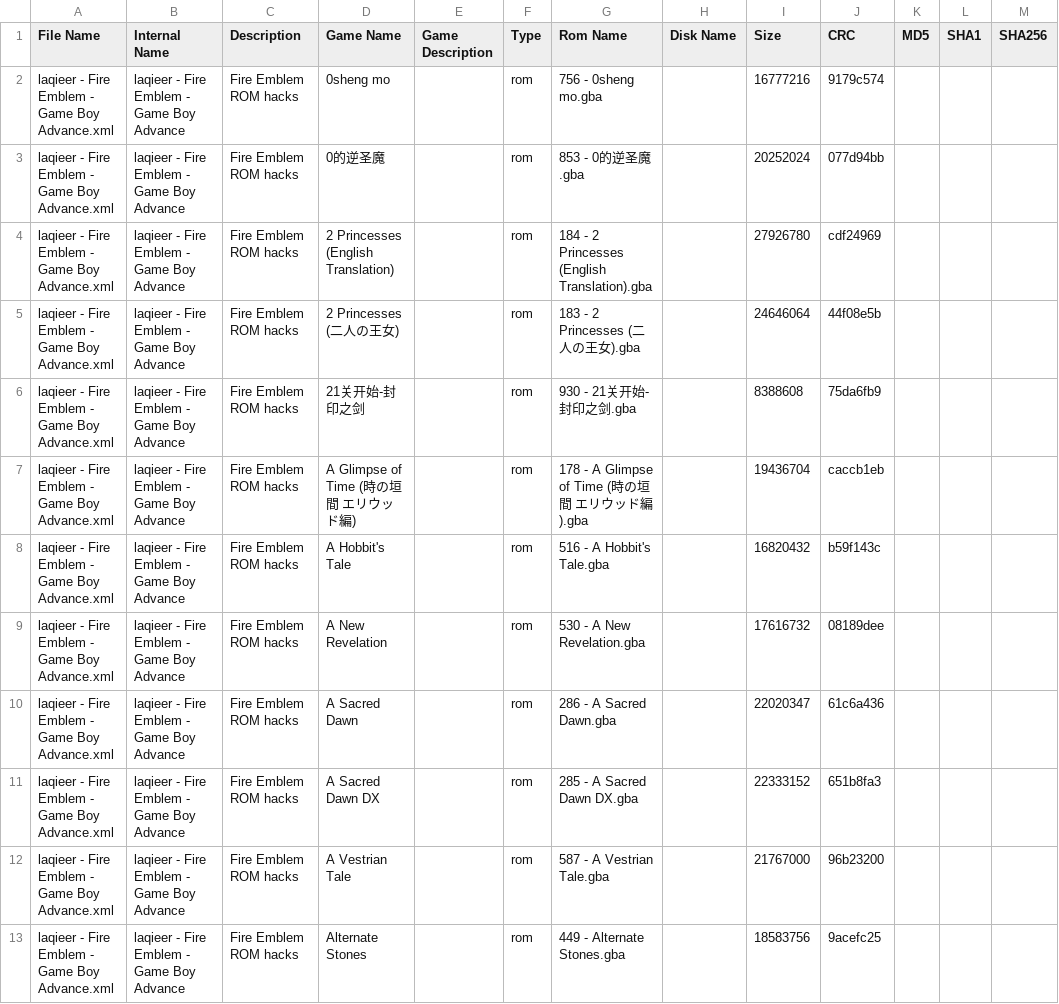
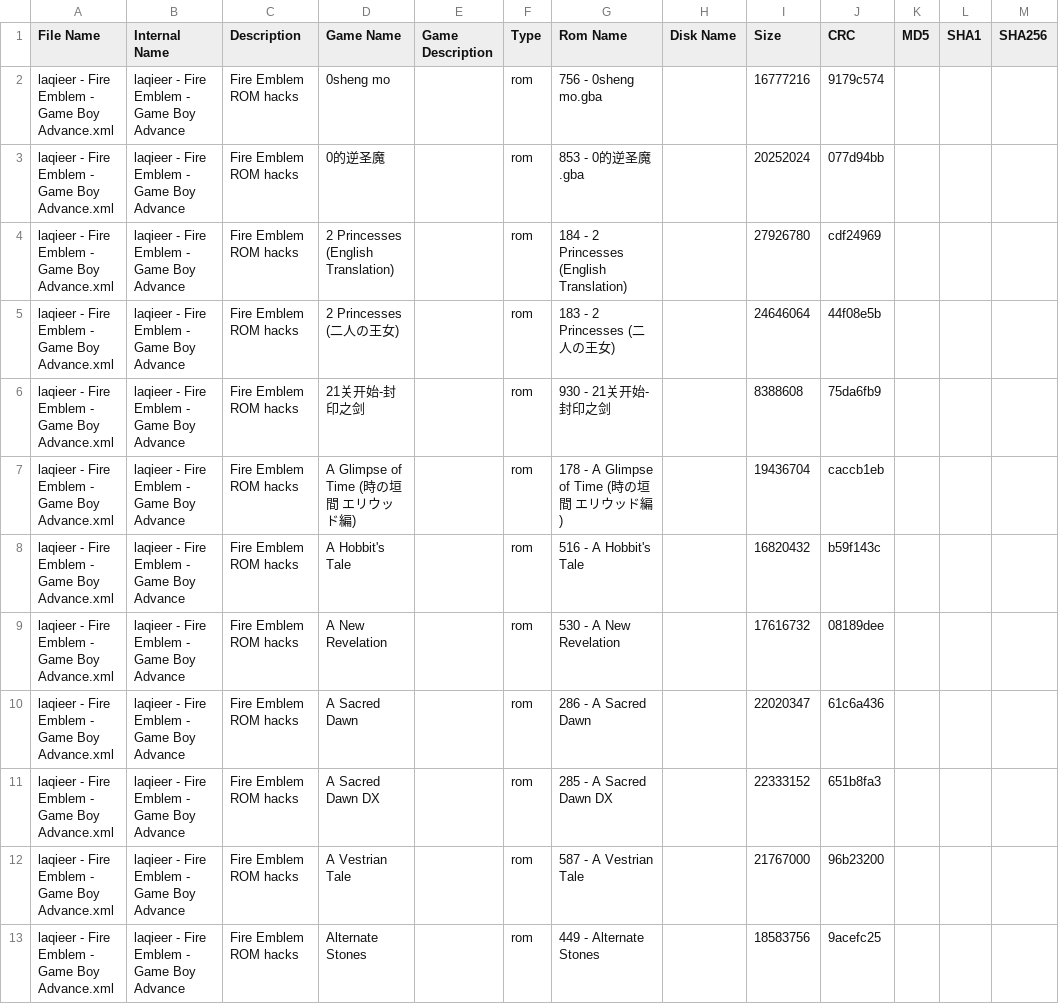
Before and after one commit to laqieer/FE-ROM-Hack-Database, a CSV file: DATs/laqieer - Fire Emblem - Game Boy Advance.csv, drawn as a sheet; only a part is shown; the diff covers the shown part only; the diff names each change by its address in the sheet, - before the commit and + after, or states it on an @@ line.

```diff
--- a/DATs/laqieer - Fire Emblem - Game Boy Advance.csv
+++ b/DATs/laqieer - Fire Emblem - Game Boy Advance.csv
-G4 (Rom Name): 184 - 2 Princesses (English Translation).gba
+G4 (Rom Name): 184 - 2 Princesses (English Translation)
-G5 (Rom Name): 183 - 2 Princesses (二人の王女).gba
+G5 (Rom Name): 183 - 2 Princesses (二人の王女)
-G6 (Rom Name): 930 - 21关开始-封印之剑.gba
+G6 (Rom Name): 930 - 21关开始-封印之剑
-G7 (Rom Name): 178 - A Glimpse of Time (時の垣間 エリウッド編).gba
+G7 (Rom Name): 178 - A Glimpse of Time (時の垣間 エリウッド編)
-G8 (Rom Name): 516 - A Hobbit's Tale.gba
+G8 (Rom Name): 516 - A Hobbit's Tale
-G9 (Rom Name): 530 - A New Revelation.gba
+G9 (Rom Name): 530 - A New Revelation
-G10 (Rom Name): 286 - A Sacred Dawn.gba
+G10 (Rom Name): 286 - A Sacred Dawn
-G11 (Rom Name): 285 - A Sacred Dawn DX.gba
+G11 (Rom Name): 285 - A Sacred Dawn DX
-G12 (Rom Name): 587 - A Vestrian Tale.gba
+G12 (Rom Name): 587 - A Vestrian Tale
-G13 (Rom Name): 449 - Alternate Stones.gba
+G13 (Rom Name): 449 - Alternate Stones
```
Also changed, not shown: 9 edited cells elsewhere in this file, DATs/laqieer - Fire Emblem - Game Boy Advance.tsv, Excel/ROMs.csv, 19 other files.
